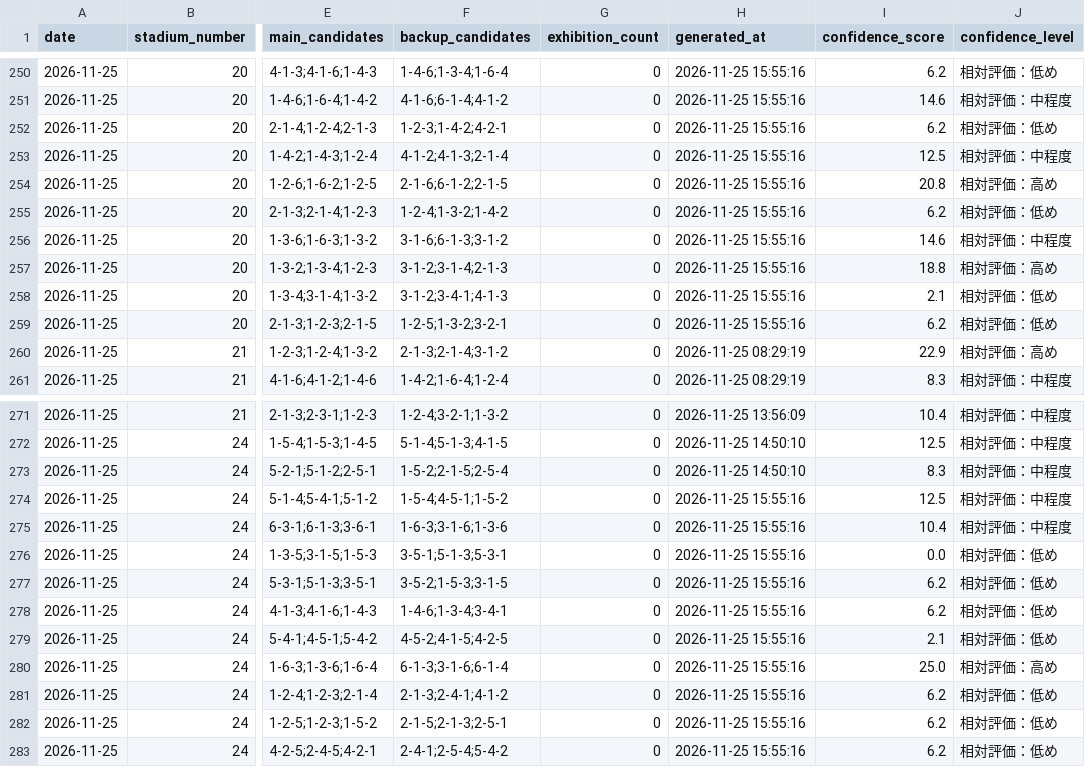
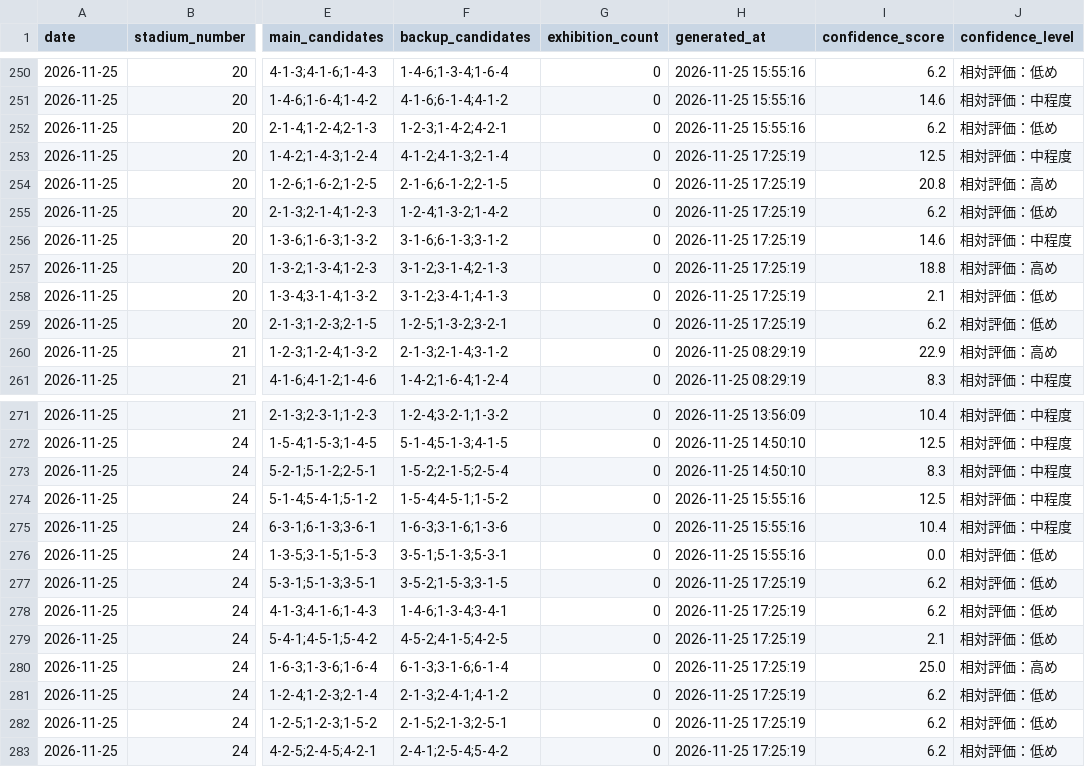
Before and after one commit to macchi1014-oss/boat-race-auto, a CSV file: data/predictions.csv, drawn as a sheet; only a part is shown, gaps mark what is left out; the diff covers the shown part only; the diff names each change by its address in the sheet, - before the commit and + after, or states it on an @@ line.

```diff
--- a/data/predictions.csv
+++ b/data/predictions.csv
-H253:H259 (generated_at): 2026-11-25 15:55:16
+H253:H259 (generated_at): 2026-11-25 17:25:19
-H277:H283 (generated_at): 2026-11-25 15:55:16
+H277:H283 (generated_at): 2026-11-25 17:25:19
```
Also changed, not shown: 21 edited cells elsewhere in this file, data/race_results.csv, data/statistics.csv, 3 other files.
